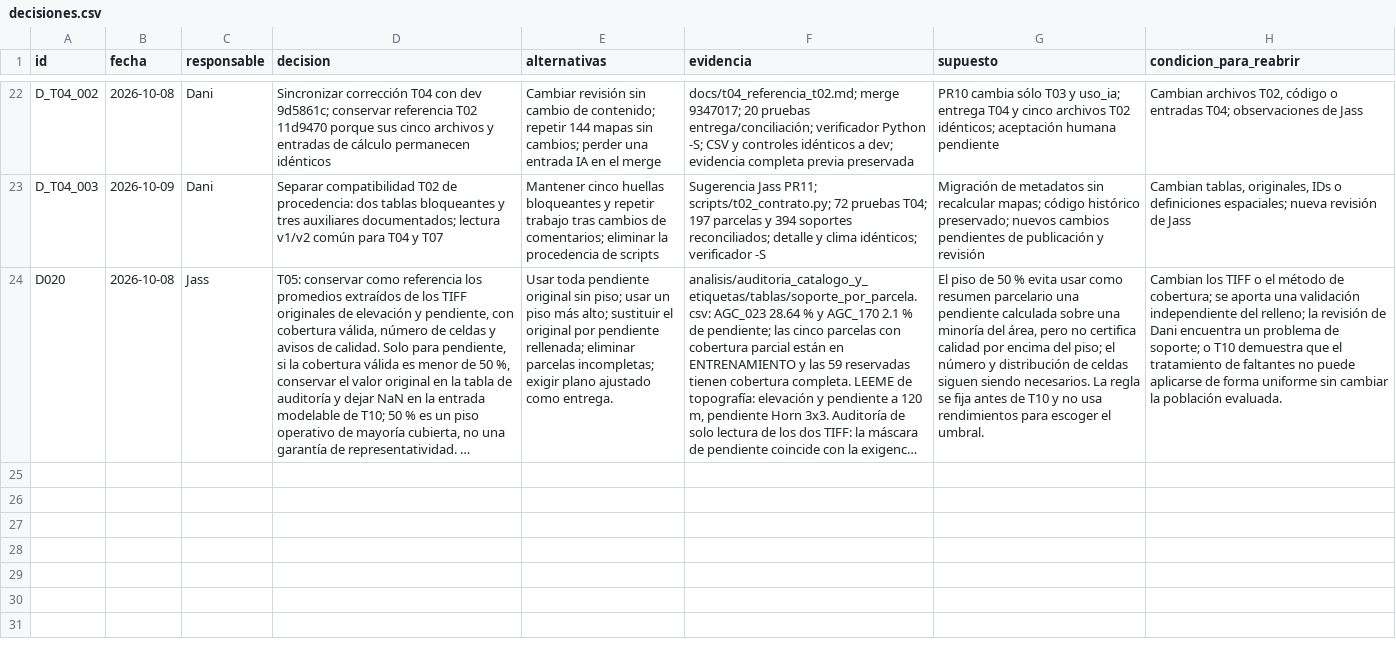
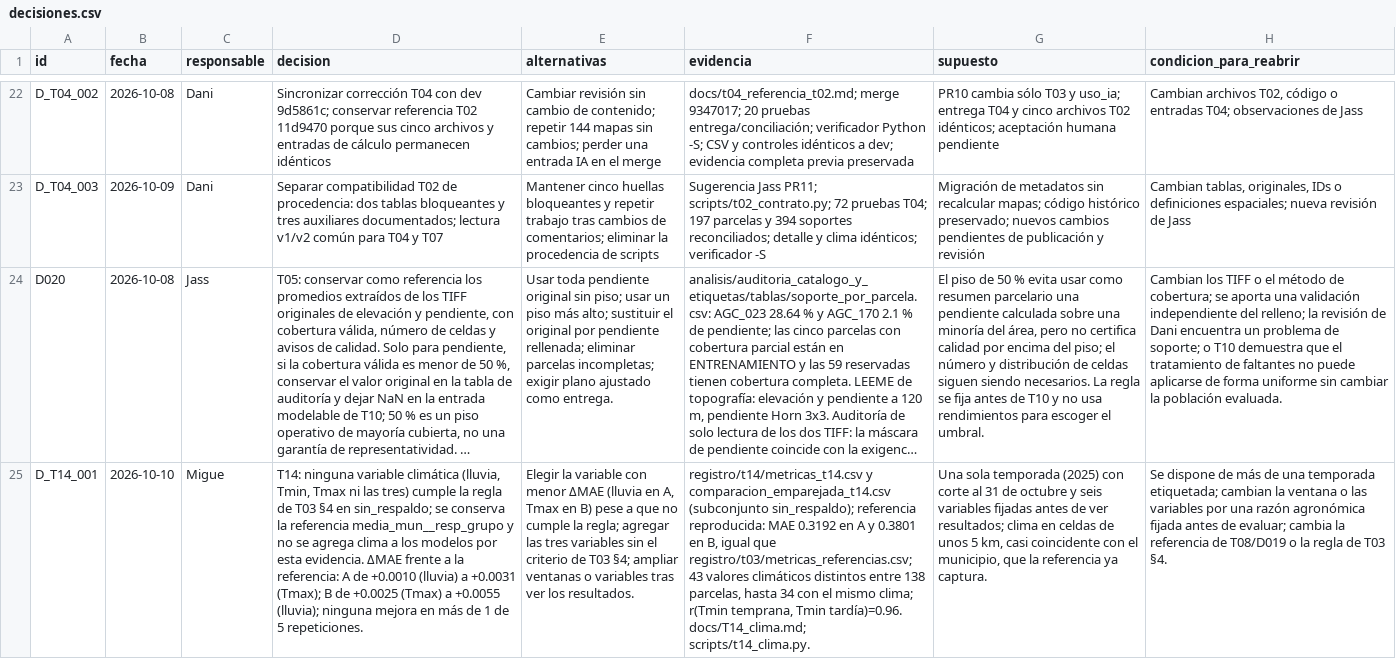
Before and after one commit to danielalira20/AgroCebada-2026, a CSV file: registro/decisiones.csv, drawn as a sheet; only a part is shown, gaps mark what is left out; long unchanged cells end in …; the diff names each change by its address in the sheet, - before the commit and + after, or states it on an @@ line.

Commit message:
feat(t14): variable climática (lluvia, Tmin y Tmax) frente a la referencia
Script, documento, resultados en registro/t14, decisión D_T14_001 y uso de IA IA_T14_001.

```diff
--- a/registro/decisiones.csv
+++ b/registro/decisiones.csv
+row 25: D_T14_001 | 2026-10-10 | Migue | T14: ninguna variable climática (lluvia, Tmin, Tmax ni las tres) cumple la regla de T03 §4 en sin_respaldo; se conserva la referencia media_mun__resp_grupo y no se agrega clima a los modelos por esta evidencia. ΔMAE frente a la referencia: A de +0.0010 (lluvia) a +0.0031 (Tmax); B de +0.0025 (Tmax) a +0.0055 (lluvia); ninguna mejora en más de 1 de 5 repeticiones. | Elegir la variable con menor ΔMAE (lluvia en A, Tmax en B) pese a que no cumple la regla; agregar las tres variables sin el criterio de T03 §4; ampliar ventanas o variables tras ver los resultados. | registro/t14/metricas_t14.csv y comparacion_emparejada_t14.csv (subconjunto sin_respaldo); referencia reproducida: MAE 0.3192 en A y 0.3801 en B, igual que registro/t03/metricas_referencias.csv; 43 valores climáticos distintos entre 138 parcelas, hasta 34 con el mismo clima; r(Tmin temprana, Tmin tardía)=0.96. docs/T14_clima.md; scripts/t14_clima.py. | Una sola temporada (2025) con corte al 31 de octubre y seis variables fijadas antes de ver resultados; clima en celdas de unos 5 km, casi coincidente con el municipio, que la referencia ya captura. | Se dispone de más de una temporada etiquetada; cambian la ventana o las variables por una razón agronómica fijada antes de evaluar; cambia la referencia de T08/D019 o la regla de T03 §4.
```
Also changed, not shown: registro/uso_ia.csv, 14 other files.
